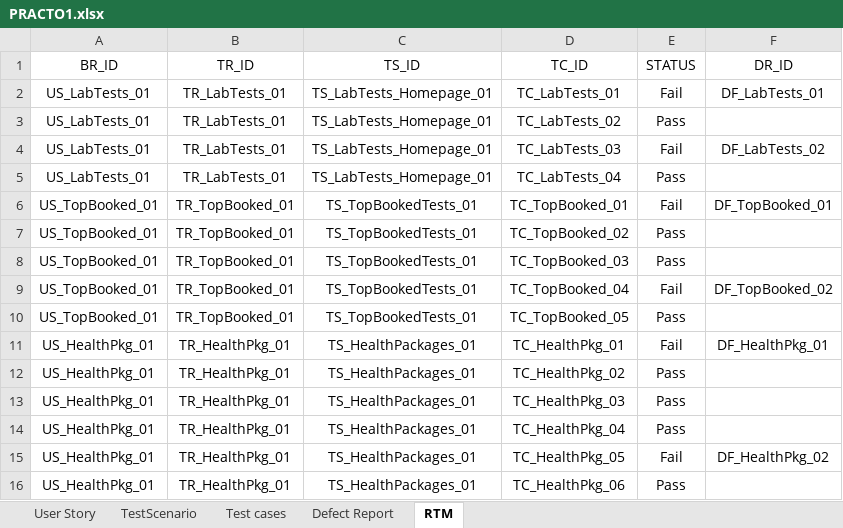
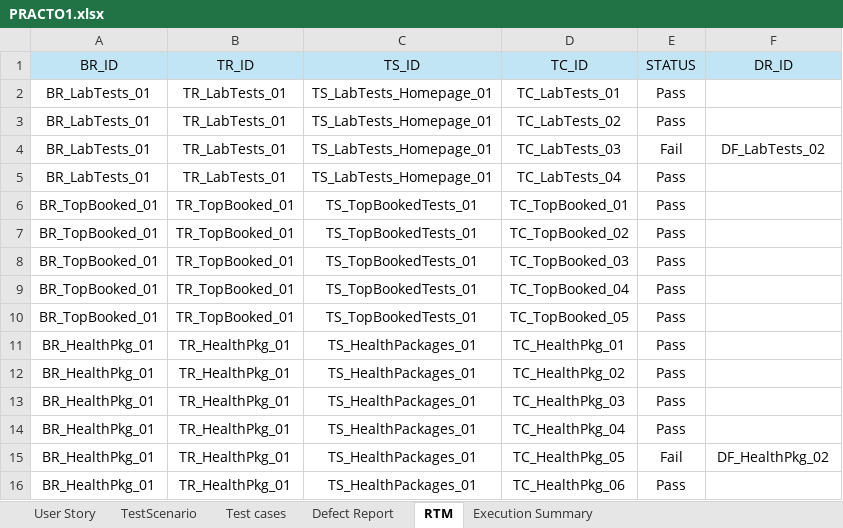
Before and after one commit to Mounika-Saarla/PRACTO_, an Excel workbook: PRACTO1.xlsx, sheet RTM, drawn as a sheet; values as stored, in another font and other column widths than the file's, no borders; the diff names each change by its address in the sheet, - before the commit and + after, or states it on an @@ line.

```diff
--- a/PRACTO1.xlsx (sheet RTM)
+++ b/PRACTO1.xlsx (sheet RTM)
+sheet tab: Execution Summary
-A1:F1 fill: none
+A1:F1 fill: #C1E5F5
-A2:A5 (BR_ID): US_LabTests_01
+A2:A5 (BR_ID): BR_LabTests_01
-E2 (STATUS): Fail
+E2 (STATUS): Pass
-F2 (DR_ID): DF_LabTests_01
+F2 (DR_ID): (empty)
-A6:A10 (BR_ID): US_TopBooked_01
+A6:A10 (BR_ID): BR_TopBooked_01
-E6 (STATUS): Fail
+E6 (STATUS): Pass
-F6 (DR_ID): DF_TopBooked_01
+F6 (DR_ID): (empty)
-E9 (STATUS): Fail
+E9 (STATUS): Pass
-F9 (DR_ID): DF_TopBooked_02
+F9 (DR_ID): (empty)
-A11:A16 (BR_ID): US_HealthPkg_01
+A11:A16 (BR_ID): BR_HealthPkg_01
-E11 (STATUS): Fail
+E11 (STATUS): Pass
-F11 (DR_ID): DF_HealthPkg_01
+F11 (DR_ID): (empty)
```
Also changed, not shown: sheet Defect Report, sheet Test cases, sheet User Story.
